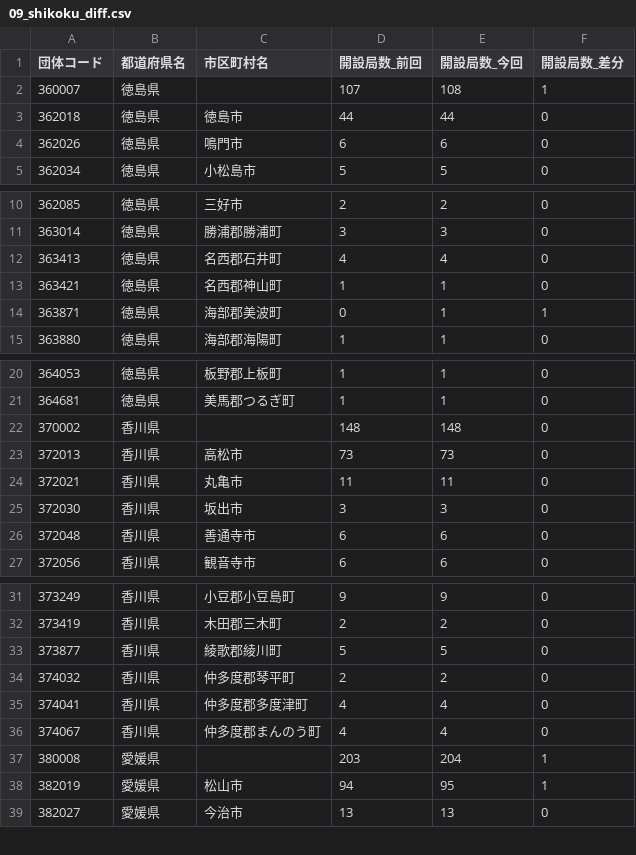
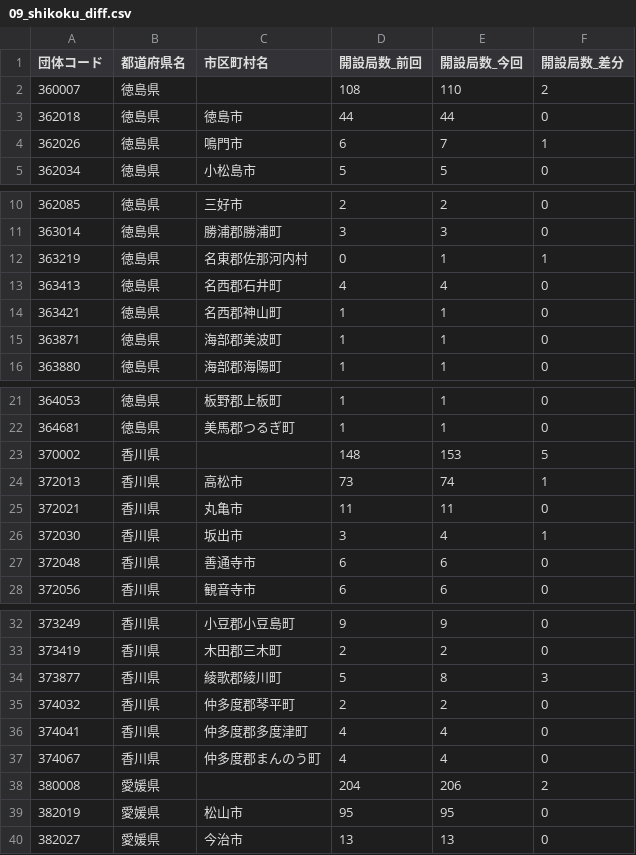
Before and after one commit to imabari/musen, a CSV file: 09_shikoku_diff.csv, drawn as a sheet; only a part is shown, gaps mark what is left out; the diff covers the shown part only.

```diff
--- a/09_shikoku_diff.csv
+++ b/09_shikoku_diff.csv
@@ -1,5 +1,5 @@
 団体コード,都道府県名,市区町村名,開設局数_前回,開設局数_今回,開設局数_差分
-360007,徳島県,,107,108,1
+360007,徳島県,,108,110,2
 362018,徳島県,徳島市,44,44,0
-362026,徳島県,鳴門市,6,6,0
+362026,徳島県,鳴門市,6,7,1
 362034,徳島県,小松島市,5,5,0
@@ -11,5 +11,6 @@
 363014,徳島県,勝浦郡勝浦町,3,3,0
+363219,徳島県,名東郡佐那河内村,0,1,1
 363413,徳島県,名西郡石井町,4,4,0
 363421,徳島県,名西郡神山町,1,1,0
-363871,徳島県,海部郡美波町,0,1,1
+363871,徳島県,海部郡美波町,1,1,0
 363880,徳島県,海部郡海陽町,1,1,0
@@ -21,6 +22,6 @@
 364681,徳島県,美馬郡つるぎ町,1,1,0
-370002,香川県,,148,148,0
-372013,香川県,高松市,73,73,0
+370002,香川県,,148,153,5
+372013,香川県,高松市,73,74,1
 372021,香川県,丸亀市,11,11,0
-372030,香川県,坂出市,3,3,0
+372030,香川県,坂出市,3,4,1
 372048,香川県,善通寺市,6,6,0
@@ -32,3 +33,3 @@
 373419,香川県,木田郡三木町,2,2,0
-373877,香川県,綾歌郡綾川町,5,5,0
+373877,香川県,綾歌郡綾川町,5,8,3
 374032,香川県,仲多度郡琴平町,2,2,0
@@ -36,4 +37,4 @@
 374067,香川県,仲多度郡まんのう町,4,4,0
-380008,愛媛県,,203,204,1
-382019,愛媛県,松山市,94,95,1
+380008,愛媛県,,204,206,2
+382019,愛媛県,松山市,95,95,0
 382027,愛媛県,今治市,13,13,0
```
Also changed, not shown: 6 edited cells elsewhere in this file, 07_kinki_diff.csv, 10_kyushu.csv, 14 other files.
